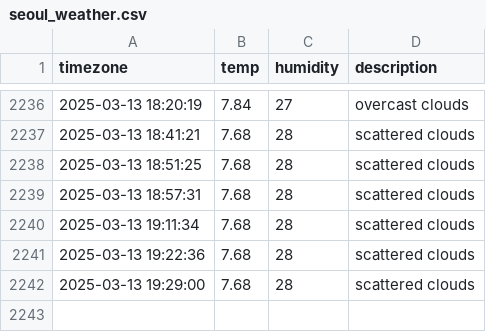
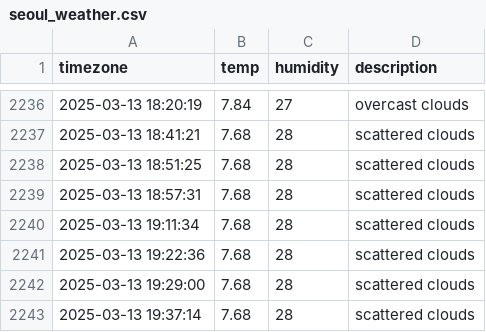
Before and after one commit to Kojongsik/seoul_weather, a CSV file: seoul_weather.csv, drawn as a sheet; only a part is shown, gaps mark what is left out; the diff names each change by its address in the sheet, - before the commit and + after, or states it on an @@ line.

```diff
--- a/seoul_weather.csv
+++ b/seoul_weather.csv
+row 2243: 2025-03-13 19:37:14 | 7.68 | 28 | scattered clouds
```
